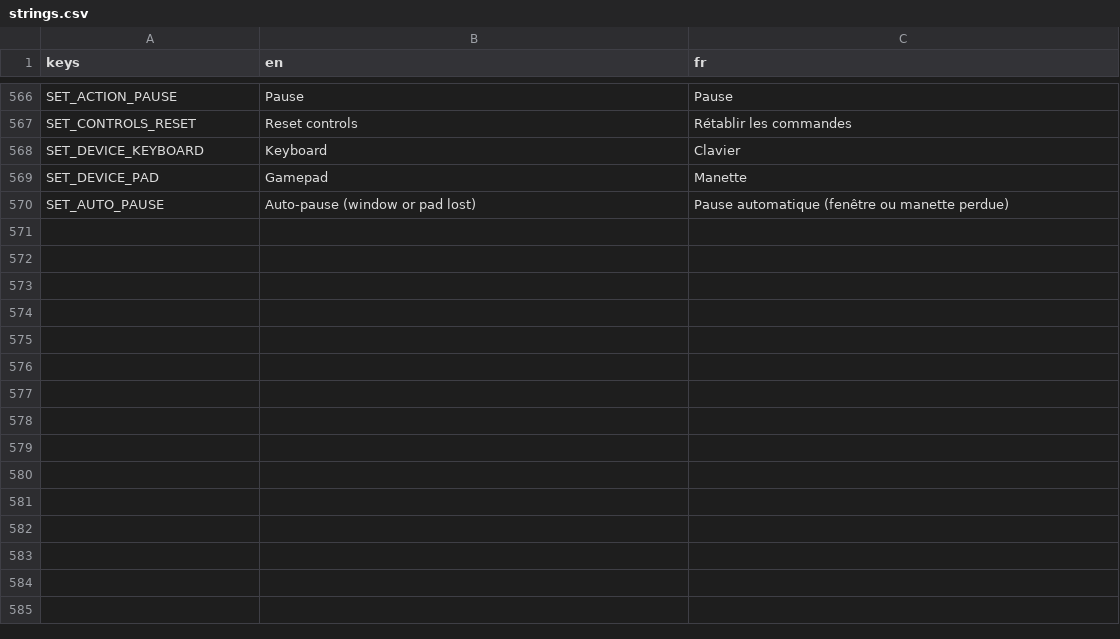
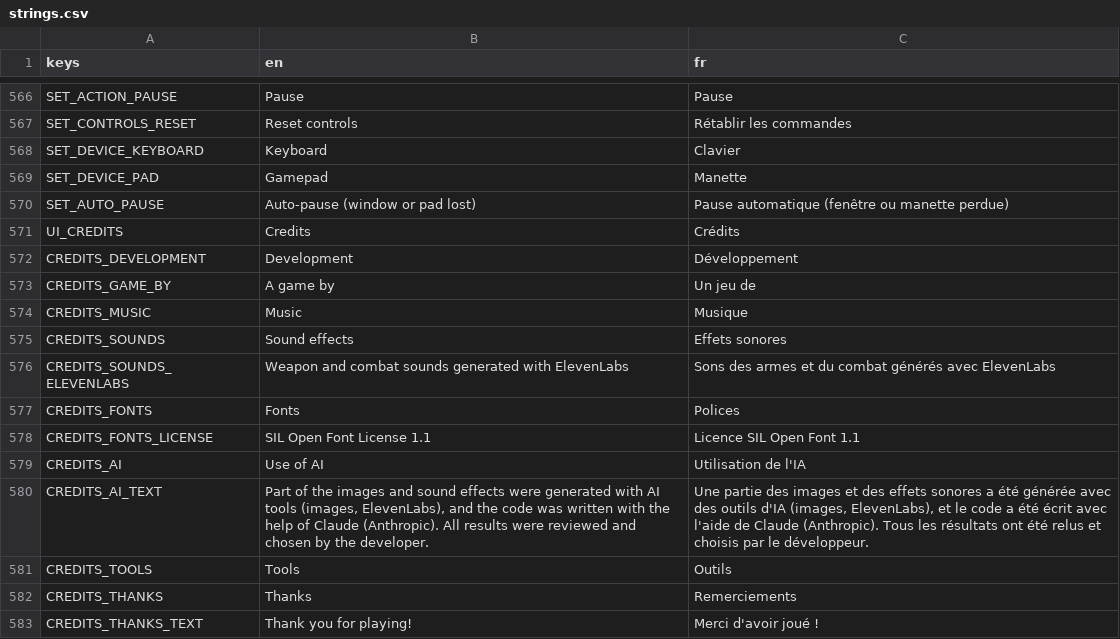
Before and after one commit to Mowgli2000/survivor-game, a CSV file: localization/strings.csv, drawn as a sheet; only a part is shown, gaps mark what is left out; the diff names each change by its address in the sheet, - before the commit and + after, or states it on an @@ line.

```diff
--- a/localization/strings.csv
+++ b/localization/strings.csv
+row 571: UI_CREDITS | Credits | Crédits
+row 572: CREDITS_DEVELOPMENT | Development | Développement
+row 573: CREDITS_GAME_BY | A game by | Un jeu de
+row 574: CREDITS_MUSIC | Music | Musique
+row 575: CREDITS_SOUNDS | Sound effects | Effets sonores
+row 576: CREDITS_SOUNDS_ELEVENLABS | Weapon and combat sounds generated with ElevenLabs | Sons des armes et du combat générés avec ElevenLabs
+row 577: CREDITS_FONTS | Fonts | Polices
+row 578: CREDITS_FONTS_LICENSE | SIL Open Font License 1.1 | Licence SIL Open Font 1.1
+row 579: CREDITS_AI | Use of AI | Utilisation de l'IA
+row 580: CREDITS_AI_TEXT | Part of the images and sound effects were generated with AI tools (images, ElevenLabs), and the code was written with the help of Claude (Anthropic). All results were reviewed and chosen by the developer. | Une partie des images et des effets sonores a été générée avec des outils d'IA (images, ElevenLabs), et le code a été écrit avec l'aide de Claude (Anthropic). Tous les résultats ont été relus et choisis par le développeur.
+row 581: CREDITS_TOOLS | Tools | Outils
+row 582: CREDITS_THANKS | Thanks | Remerciements
+row 583: CREDITS_THANKS_TEXT | Thank you for playing! | Merci d'avoir joué !
```
Also changed, not shown: 7 other files.
